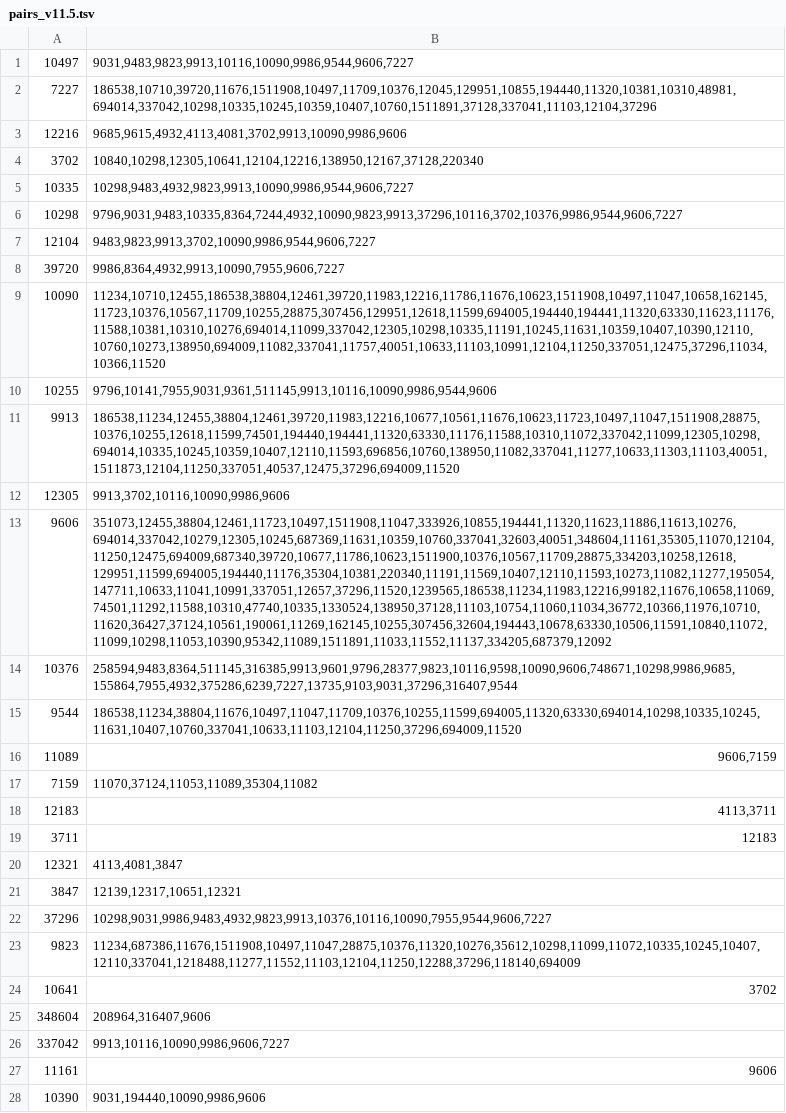
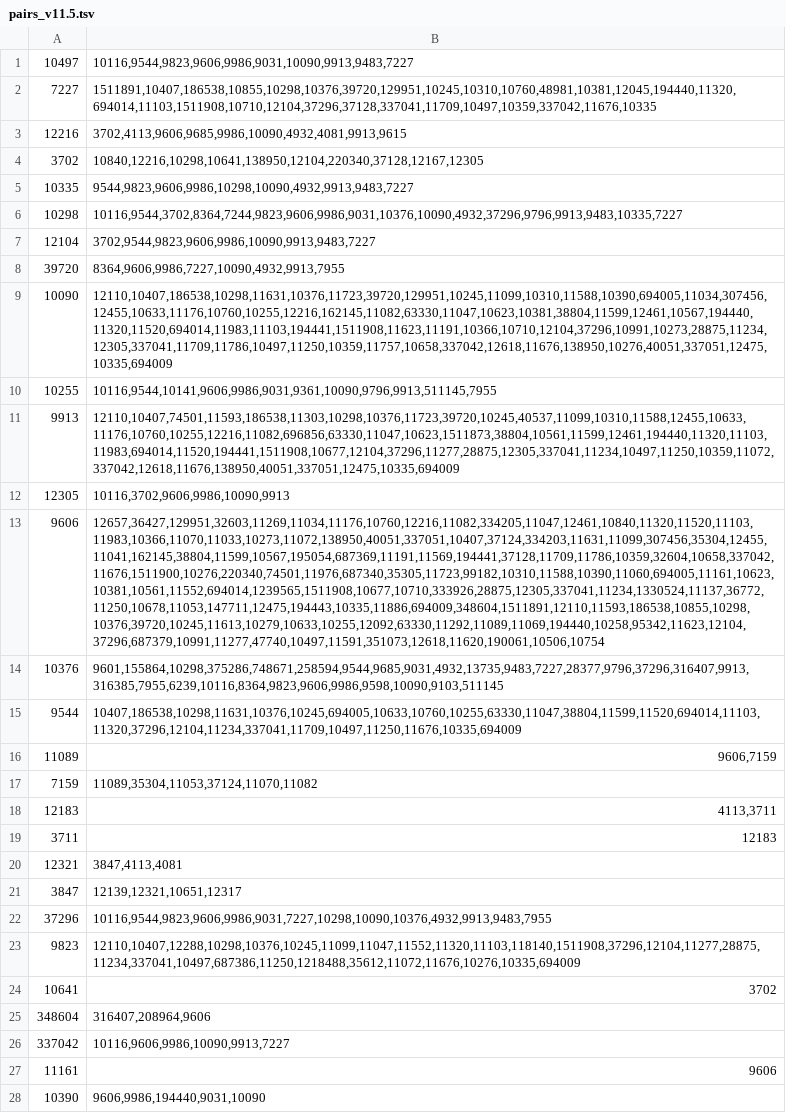
Before and after one commit to RBVI/stringApp, a TSV file: src/main/resources/pairs_v11.5.tsv, drawn as a sheet; only a part is shown; the diff covers the shown part only; the diff names each change by its address in the sheet, - before the commit and + after, or states it on an @@ line.

Commit message:
Updated afer xenopus change

```diff
--- a/src/main/resources/pairs_v11.5.tsv
+++ b/src/main/resources/pairs_v11.5.tsv
-B1: 9031,9483,9823,9913,10116,10090,9986,9544,9606,7227
+B1: 10116,9544,9823,9606,9986,9031,10090,9913,9483,7227
-B2: 186538,10710,39720,11676,1511908,10497,11709,10376,12045,129951,10855,194440,11320,10381,10310,48981,694014,337042,10298,10335,10245,10359,10407,10760,1511891,37128,337041,11103,12104,37296
+B2: 1511891,10407,186538,10855,10298,10376,39720,129951,10245,10310,10760,48981,10381,12045,194440,11320,694014,11103,1511908,10710,12104,37296,37128,337041,11709,10497,10359,337042,11676,10335
-B3: 9685,9615,4932,4113,4081,3702,9913,10090,9986,9606
+B3: 3702,4113,9606,9685,9986,10090,4932,4081,9913,9615
-B4: 10840,10298,12305,10641,12104,12216,138950,12167,37128,220340
+B4: 10840,12216,10298,10641,138950,12104,220340,37128,12167,12305
-B5: 10298,9483,4932,9823,9913,10090,9986,9544,9606,7227
+B5: 9544,9823,9606,9986,10298,10090,4932,9913,9483,7227
-B6: 9796,9031,9483,10335,8364,7244,4932,10090,9823,9913,37296,10116,3702,10376,9986,9544,9606,7227
+B6: 10116,9544,3702,8364,7244,9823,9606,9986,9031,10376,10090,4932,37296,9796,9913,9483,10335,7227
-B7: 9483,9823,9913,3702,10090,9986,9544,9606,7227
+B7: 3702,9544,9823,9606,9986,10090,9913,9483,7227
-B8: 9986,8364,4932,9913,10090,7955,9606,7227
+B8: 8364,9606,9986,7227,10090,4932,9913,7955
-B9: 11234,10710,12455,186538,38804,12461,39720,11983,12216,11786,11676,10623,1511908,10497,11047,10658,162145,11723,10376,10567,11709,10255,28875,307456,129951,12618,11599,694005,194440,194441,11320,63330,11623,11176,11588,10381,10310,10276,694014,11099,337042,12305,10298,10335,11191,10245,11631,10359,10407,10390,12110,10760,10273,138950,694009,11082,337041,11757,40051,10633,11103,10991,12104,11250,337051,12475,37296,11034,10366,11520
+B9: 12110,10407,186538,10298,11631,10376,11723,39720,129951,10245,11099,10310,11588,10390,694005,11034,307456,12455,10633,11176,10760,10255,12216,162145,11082,63330,11047,10623,10381,38804,11599,12461,10567,194440,11320,11520,694014,11983,11103,194441,1511908,11623,11191,10366,10710,12104,37296,10991,10273,28875,11234,12305,337041,11709,11786,10497,11250,10359,11757,10658,337042,12618,11676,138950,10276,40051,337051,12475,10335,694009
-B10: 9796,10141,7955,9031,9361,511145,9913,10116,10090,9986,9544,9606
+B10: 10116,9544,10141,9606,9986,9031,9361,10090,9796,9913,511145,7955
-B11: 186538,11234,12455,38804,12461,39720,11983,12216,10677,10561,11676,10623,11723,10497,11047,1511908,28875,10376,10255,12618,11599,74501,194440,194441,11320,63330,11176,11588,10310,11072,337042,11099,12305,10298,694014,10335,10245,10359,10407,12110,11593,696856,10760,138950,11082,337041,11277,10633,11303,11103,40051,1511873,12104,11250,337051,40537,12475,37296,694009,11520
+B11: 12110,10407,74501,11593,186538,11303,10298,10376,11723,39720,10245,40537,11099,10310,11588,12455,10633,11176,10760,10255,12216,11082,696856,63330,11047,10623,1511873,38804,10561,11599,12461,194440,11320,11103,11983,694014,11520,194441,1511908,10677,12104,37296,11277,28875,12305,337041,11234,10497,11250,10359,11072,337042,12618,11676,138950,40051,337051,12475,10335,694009
-B12: 9913,3702,10116,10090,9986,9606
+B12: 10116,3702,9606,9986,10090,9913
-B13: 351073,12455,38804,12461,11723,10497,1511908,11047,333926,10855,194441,11320,11623,11886,11613,10276,694014,337042,10279,12305,10245,687369,11631,10359,10760,337041,32603,40051,348604,11161,35305,11070,12104,11250,12475,694009,687340,39720,10677,11786,10623,1511900,10376,10567,11709,28875,334203,10258,12618,129951,11599,694005,194440,11176,35304,10381,220340,11191,11569,10407,12110,11593,10273,11082,11277,195054,147711,10633,11041,10991,337051,12657,37296,11520,1239565,186538,11234,11983,12216,99182,11676,10658,11069,74501,11292,11588,10310,47740,10335,1330524,138950,37128,11103,10754,11060,11034,36772,10366,11976,10710,11620,36427,37124,10561,190061,11269,162145,10255,307456,32604,194443,10678,63330,10506,11591,10840,11072,11099,10298,11053,10390,95342,11089,1511891,11033,11552,11137,334205,687379,12092
+B13: 12657,36427,129951,32603,11269,11034,11176,10760,12216,11082,334205,11047,12461,10840,11320,11520,11103,11983,10366,11070,11033,10273,11072,138950,40051,337051,10407,37124,334203,11631,11099,307456,35304,12455,11041,162145,38804,11599,10567,195054,687369,11191,11569,194441,37128,11709,11786,10359,32604,10658,337042,11676,1511900,10276,220340,74501,11976,687340,35305,11723,99182,10310,11588,10390,11060,694005,11161,10623,10381,10561,11552,694014,1239565,1511908,10677,10710,333926,28875,12305,337041,11234,1330524,11137,36772,11250,10678,11053,147711,12475,194443,10335,11886,694009,348604,1511891,12110,11593,186538,10855,10298,10376,39720,10245,11613,10279,10633,10255,12092,63330,11292,11089,11069,194440,10258,95342,11623,12104,37296,687379,10991,11277,47740,10497,11591,351073,12618,11620,190061,10506,10754
-B14: 258594,9483,8364,511145,316385,9913,9601,9796,28377,9823,10116,9598,10090,9606,748671,10298,9986,9685,155864,7955,4932,375286,6239,7227,13735,9103,9031,37296,316407,9544
+B14: 9601,155864,10298,375286,748671,258594,9544,9685,9031,4932,13735,9483,7227,28377,9796,37296,316407,9913,316385,7955,6239,10116,8364,9823,9606,9986,9598,10090,9103,511145
-B15: 186538,11234,38804,11676,10497,11047,11709,10376,10255,11599,694005,11320,63330,694014,10298,10335,10245,11631,10407,10760,337041,10633,11103,12104,11250,37296,694009,11520
+B15: 10407,186538,10298,11631,10376,10245,694005,10633,10760,10255,63330,11047,38804,11599,11520,694014,11103,11320,37296,12104,11234,337041,11709,10497,11250,11676,10335,694009
-B17: 11070,37124,11053,11089,35304,11082
+B17: 11089,35304,11053,37124,11070,11082
-B20: 4113,4081,3847
+B20: 3847,4113,4081
-B21: 12139,12317,10651,12321
+B21: 12139,12321,10651,12317
-B22: 10298,9031,9986,9483,4932,9823,9913,10376,10116,10090,7955,9544,9606,7227
+B22: 10116,9544,9823,9606,9986,9031,7227,10298,10090,10376,4932,9913,9483,7955
-B23: 11234,687386,11676,1511908,10497,11047,28875,10376,11320,10276,35612,10298,11099,11072,10335,10245,10407,12110,337041,1218488,11277,11552,11103,12104,11250,12288,37296,118140,694009
+B23: 12110,10407,12288,10298,10376,10245,11099,11047,11552,11320,11103,118140,1511908,37296,12104,11277,28875,11234,337041,10497,687386,11250,1218488,35612,11072,11676,10276,10335,694009
-B25: 208964,316407,9606
+B25: 316407,208964,9606
-B26: 9913,10116,10090,9986,9606,7227
+B26: 10116,9606,9986,10090,9913,7227
-B28: 9031,194440,10090,9986,9606
+B28: 9606,9986,194440,9031,10090
```
Also changed, not shown: 85 edited cells elsewhere in this file.
